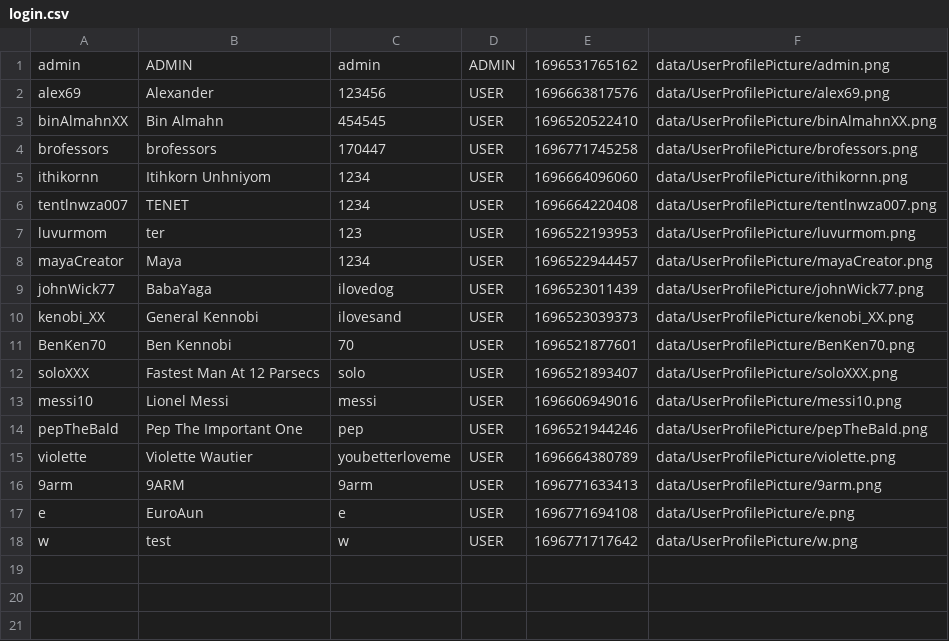
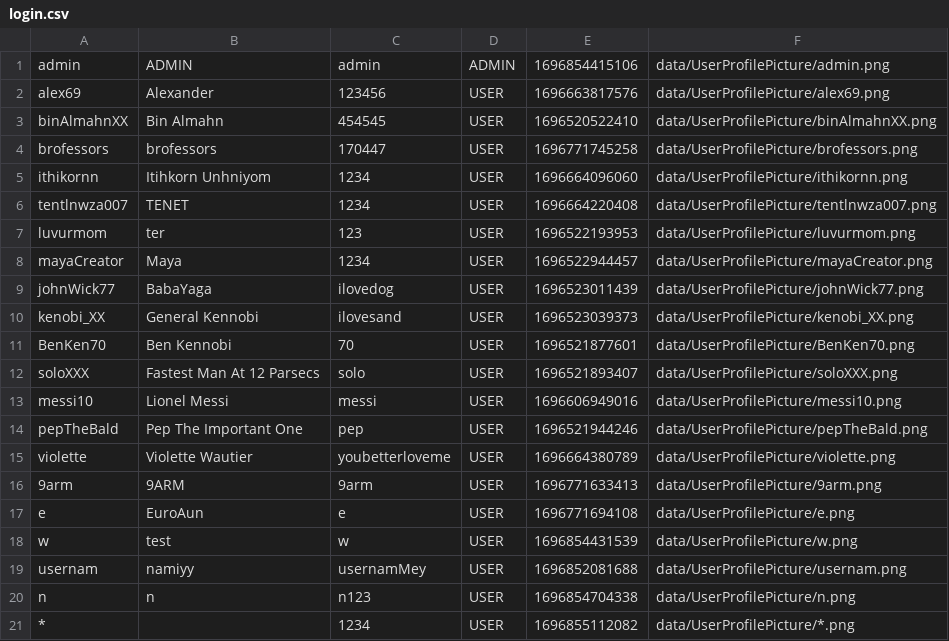
Before and after one commit to aeuro7/Java-EventManager-Project, a CSV file: data/login.csv, drawn as a sheet.

```diff
--- a/data/login.csv
+++ b/data/login.csv
@@ -1,2 +1,2 @@
-admin,ADMIN,admin,ADMIN,1696531765162,data/UserProfilePicture/admin.png
+admin,ADMIN,admin,ADMIN,1696854415106,data/UserProfilePicture/admin.png
 alex69,Alexander,123456,USER,1696663817576,data/UserProfilePicture/alex69.png
@@ -17,2 +17,5 @@ violette,Violette Wautier,youbetterloveme,USER,1696664380789,data/UserProfilePic
 e,EuroAun,e,USER,1696771694108,data/UserProfilePicture/e.png
-w,test,w,USER,1696771717642,data/UserProfilePicture/w.png
+w,test,w,USER,1696854431539,data/UserProfilePicture/w.png
+usernam,namiyy,usernamMey,USER,1696852081688,data/UserProfilePicture/usernam.png
+n,n,n123,USER,1696854704338,data/UserProfilePicture/n.png
+*,"",1234,USER,1696855112082,data/UserProfilePicture/*.png
```
Also changed, not shown: data/event.csv, data/member.csv, 8 other files.
